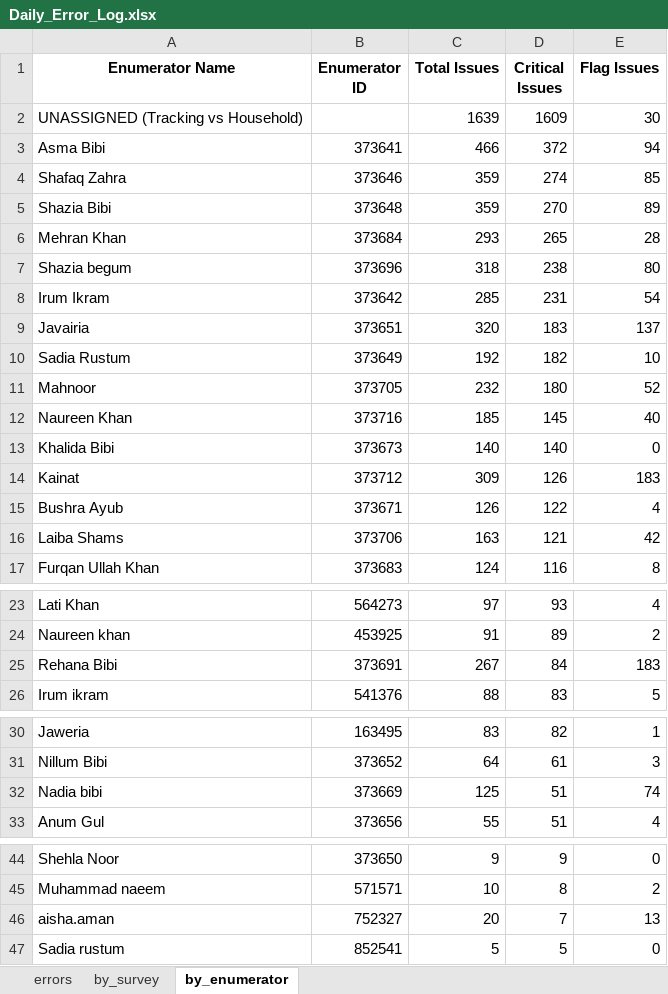
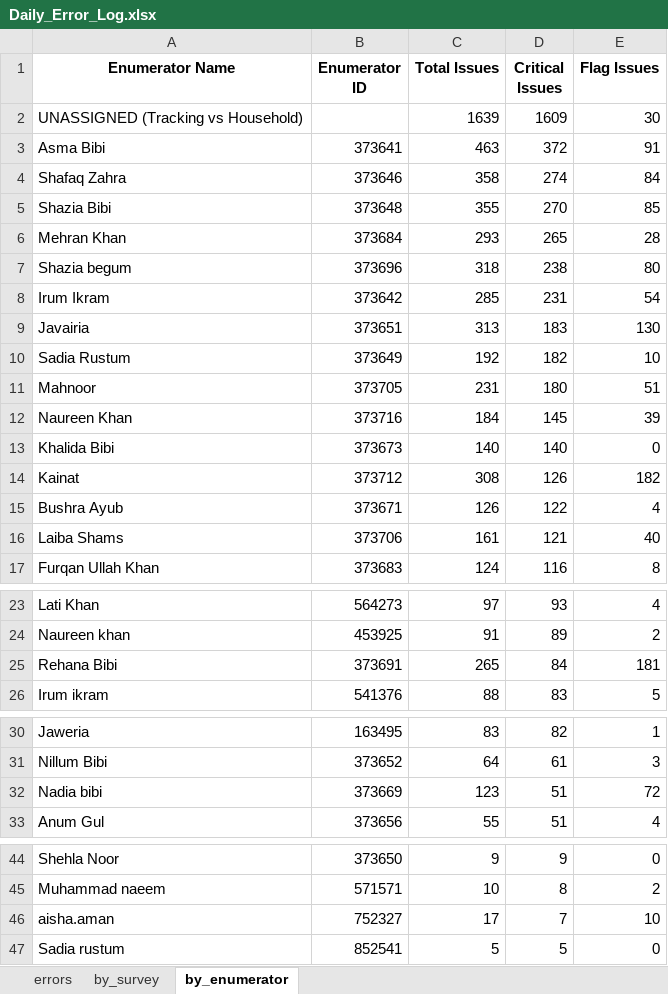
Before and after one commit to malkiaman-dev/KP_RAP_M_-_E_Dashboard, an Excel workbook: Error_log/Daily_Error_Log.xlsx, sheet by_enumerator, drawn as a sheet; only a part is shown, gaps mark what is left out; values as stored, in another font and other column widths than the file's, no borders; the diff names each change by its address in the sheet, - before the commit and + after, or states it on an @@ line.

```diff
--- a/Error_log/Daily_Error_Log.xlsx (sheet by_enumerator)
+++ b/Error_log/Daily_Error_Log.xlsx (sheet by_enumerator)
-C3 (Total Issues): 466
+C3 (Total Issues): 463
-E3 (Flag Issues): 94
+E3 (Flag Issues): 91
-C4 (Total Issues): 359
+C4 (Total Issues): 358
-E4 (Flag Issues): 85
+E4 (Flag Issues): 84
-C5 (Total Issues): 359
+C5 (Total Issues): 355
-E5 (Flag Issues): 89
+E5 (Flag Issues): 85
-C9 (Total Issues): 320
+C9 (Total Issues): 313
-E9 (Flag Issues): 137
+E9 (Flag Issues): 130
-C11 (Total Issues): 232
+C11 (Total Issues): 231
-E11 (Flag Issues): 52
+E11 (Flag Issues): 51
-C12 (Total Issues): 185
+C12 (Total Issues): 184
-E12 (Flag Issues): 40
+E12 (Flag Issues): 39
-C14 (Total Issues): 309
+C14 (Total Issues): 308
-E14 (Flag Issues): 183
+E14 (Flag Issues): 182
-C16 (Total Issues): 163
+C16 (Total Issues): 161
-E16 (Flag Issues): 42
+E16 (Flag Issues): 40
-C25 (Total Issues): 267
+C25 (Total Issues): 265
-E25 (Flag Issues): 183
+E25 (Flag Issues): 181
-C32 (Total Issues): 125
+C32 (Total Issues): 123
-E32 (Flag Issues): 74
+E32 (Flag Issues): 72
-C46 (Total Issues): 20
+C46 (Total Issues): 17
-E46 (Flag Issues): 13
+E46 (Flag Issues): 10
```
Also changed, not shown: sheet errors, sheet by_survey, Error_log/Enumerator_Performance.xlsx, Error_log/Weekly_QA_Summary.xlsx, 2 other files.
